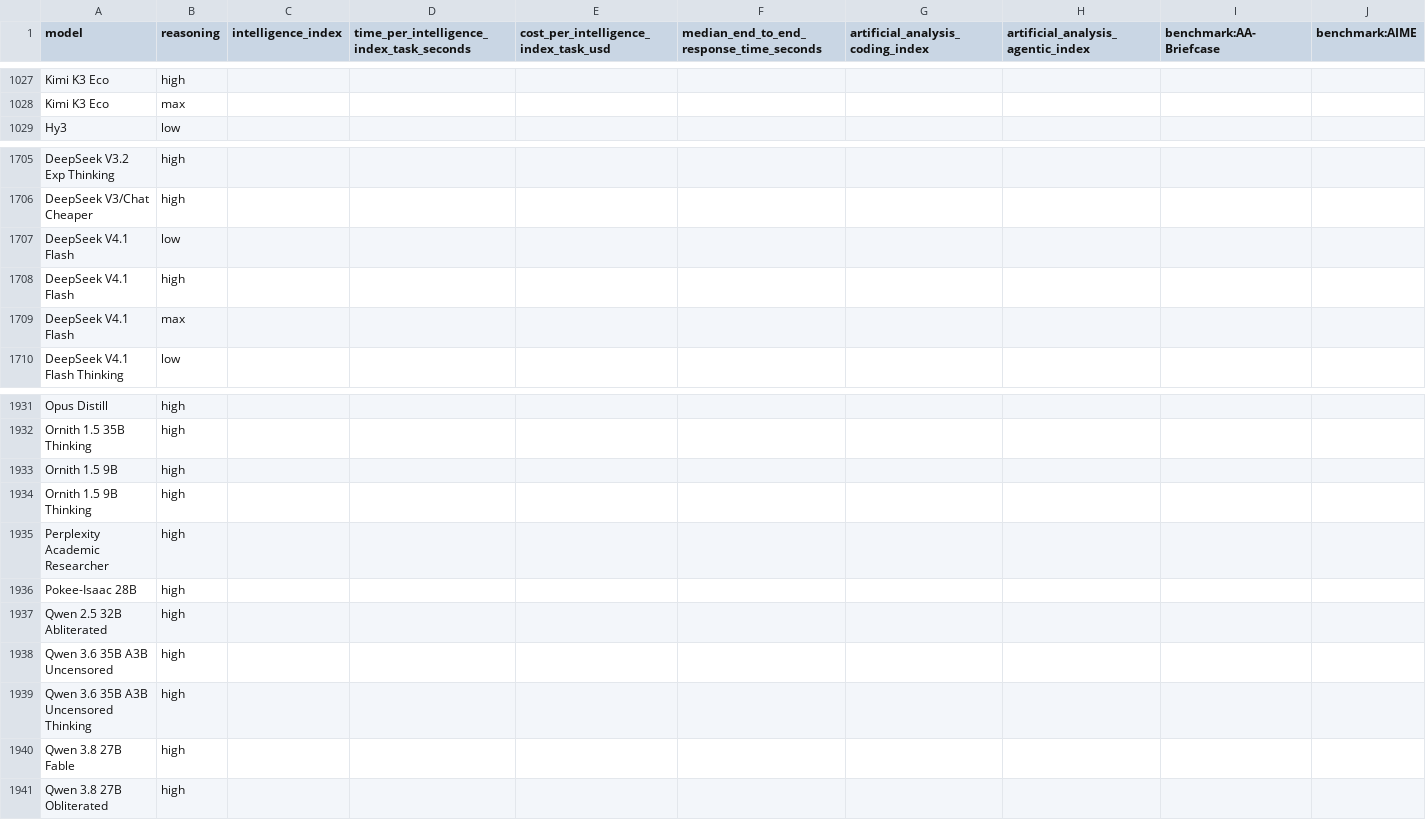
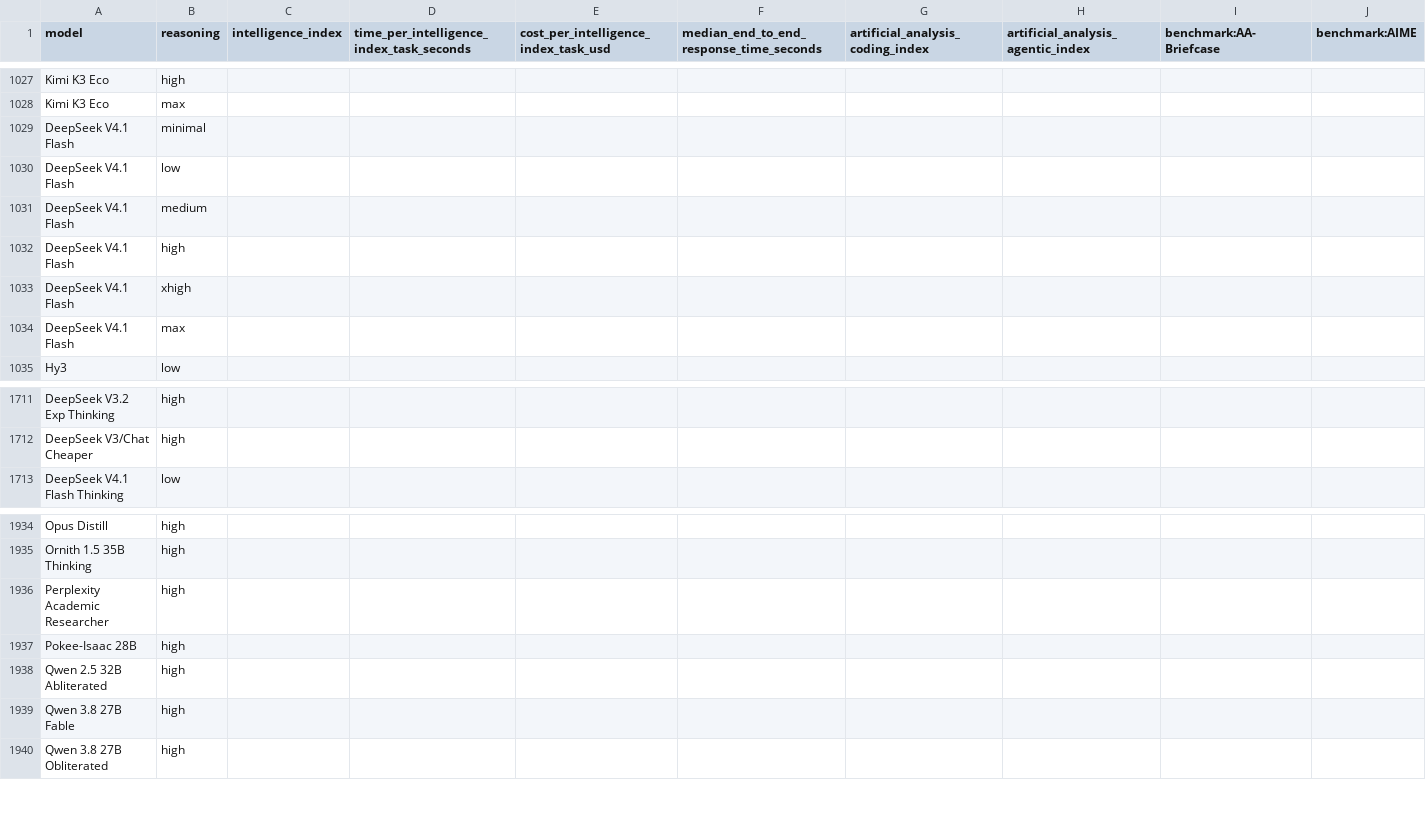
Before and after one commit to WD-Mitchell/which-model, a CSV file: data/available_model_raw_values.csv, drawn as a sheet; only a part is shown, gaps mark what is left out; removed rows and columns are numbered as before the commit, all else as after; rows hold the shown columns only; the diff names each change by its address in the sheet, - before the commit and + after, or states it on an @@ line.

```diff
--- a/data/available_model_raw_values.csv
+++ b/data/available_model_raw_values.csv
+row 1029: DeepSeek V4.1 Flash | minimal
@@ row 1707 moved to row 1030: DeepSeek V4.1 Flash @@
+row 1031: DeepSeek V4.1 Flash | medium
@@ row 1708 moved to row 1032: DeepSeek V4.1 Flash @@
+row 1033: DeepSeek V4.1 Flash | xhigh
@@ row 1709 moved to row 1034: DeepSeek V4.1 Flash @@
-row 1933: Ornith 1.5 9B | high
-row 1934: Ornith 1.5 9B Thinking | high
-row 1938: Qwen 3.6 35B A3B Uncensored | high
-row 1939: Qwen 3.6 35B A3B Uncensored Thinking | high
```
